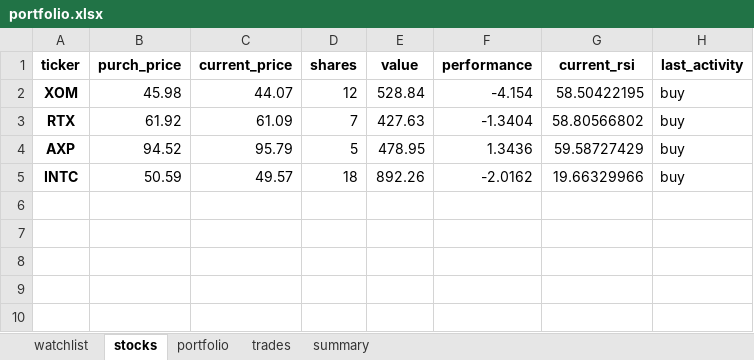
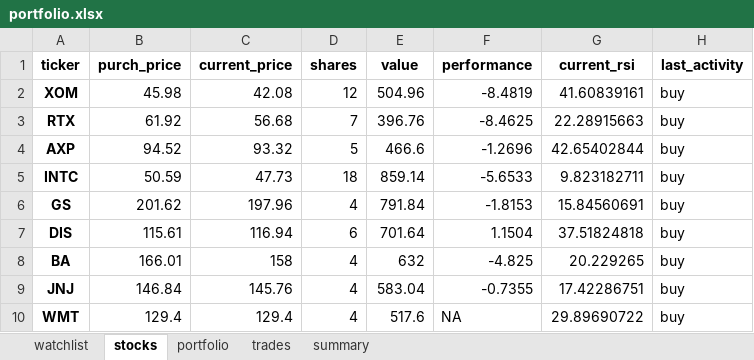
Before and after one commit to Patrickdg/AL-the-Trader, an Excel workbook: portfolio.xlsx, sheet stocks, drawn as a sheet; values as stored, in another font and other column widths than the file's, no borders; the diff names each change by its address in the sheet, - before the commit and + after, or states it on an @@ line.

```diff
--- a/portfolio.xlsx (sheet stocks)
+++ b/portfolio.xlsx (sheet stocks)
-C2 (current_price): 44.07
+C2 (current_price): 42.08
-E2 (value): 528.84
+E2 (value): 504.96
-F2 (performance): -4.154
+F2 (performance): -8.4819
-G2 (current_rsi): 58.50422195
+G2 (current_rsi): 41.60839161
-C3 (current_price): 61.09
+C3 (current_price): 56.68
-E3 (value): 427.63
+E3 (value): 396.76
-F3 (performance): -1.3404
+F3 (performance): -8.4625
-G3 (current_rsi): 58.80566802
+G3 (current_rsi): 22.28915663
-C4 (current_price): 95.79
+C4 (current_price): 93.32
-E4 (value): 478.95
+E4 (value): 466.6
-F4 (performance): 1.3436
+F4 (performance): -1.2696
-G4 (current_rsi): 59.58727429
+G4 (current_rsi): 42.65402844
-C5 (current_price): 49.57
+C5 (current_price): 47.73
-E5 (value): 892.26
+E5 (value): 859.14
-F5 (performance): -2.0162
+F5 (performance): -5.6533
-G5 (current_rsi): 19.66329966
+G5 (current_rsi): 9.823182711
+row 6: GS | 201.62 | 197.96 | 4 | 791.84 | -1.8153 | 15.84560691 | buy
+row 7: DIS | 115.61 | 116.94 | 6 | 701.64 | 1.1504 | 37.51824818 | buy
+row 8: BA | 166.01 | 158 | 4 | 632 | -4.825 | 20.229265 | buy
+row 9: JNJ | 146.84 | 145.76 | 4 | 583.04 | -0.7355 | 17.42286751 | buy
+row 10: WMT | 129.4 | 129.4 | 4 | 517.6 | NA | 29.89690722 | buy
```
Also changed, not shown: sheet watchlist, sheet trades, sheet summary, sheet portfolio, 1 other file.
